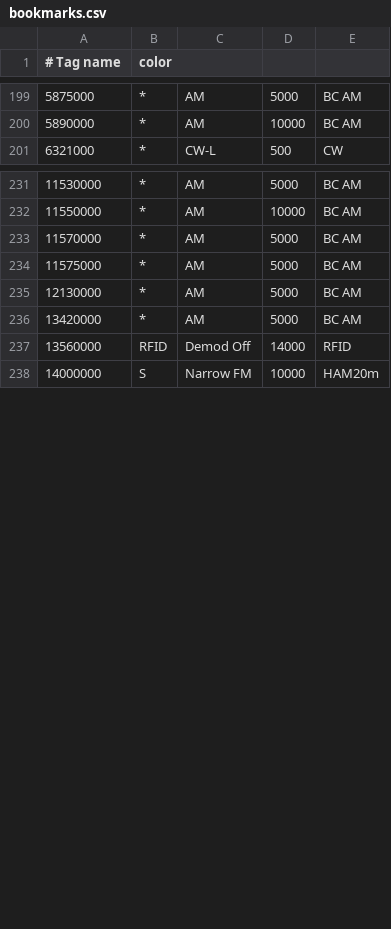
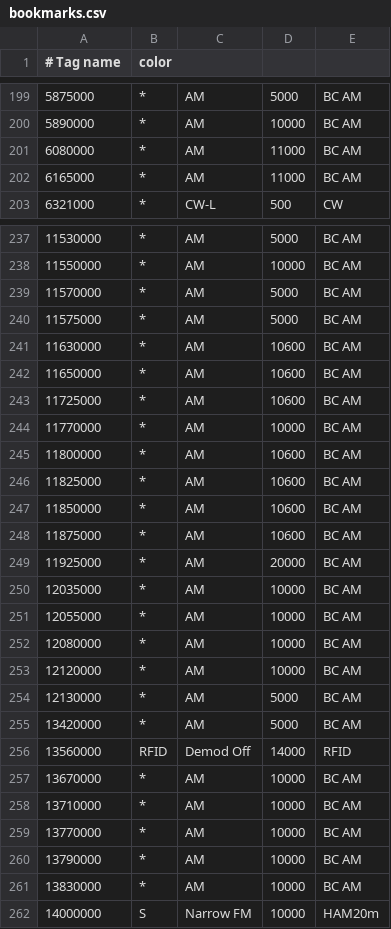
Before and after one commit to mkhuthir/repo_GNU_Radio, a CSV file: gqrx/bookmarks.csv, drawn as a sheet; only a part is shown, gaps mark what is left out; the diff covers the shown part only; the diff names each change by its address in the sheet, - before the commit and + after, or states it on an @@ line.

```diff
--- a/gqrx/bookmarks.csv
+++ b/gqrx/bookmarks.csv
+row 201: 6080000 | * | AM | 11000 | BC AM
+row 202: 6165000 | * | AM | 11000 | BC AM
+row 241: 11630000 | * | AM | 10600 | BC AM
+row 242: 11650000 | * | AM | 10600 | BC AM
+row 243: 11725000 | * | AM | 10600 | BC AM
+row 244: 11770000 | * | AM | 10000 | BC AM
+row 245: 11800000 | * | AM | 10600 | BC AM
+row 246: 11825000 | * | AM | 10600 | BC AM
+row 247: 11850000 | * | AM | 10600 | BC AM
+row 248: 11875000 | * | AM | 10600 | BC AM
+row 249: 11925000 | * | AM | 20000 | BC AM
+row 250: 12035000 | * | AM | 10000 | BC AM
+row 251: 12055000 | * | AM | 10000 | BC AM
+row 252: 12080000 | * | AM | 10000 | BC AM
+row 253: 12120000 | * | AM | 10000 | BC AM
+row 257: 13670000 | * | AM | 10000 | BC AM
+row 258: 13710000 | * | AM | 10000 | BC AM
+row 259: 13770000 | * | AM | 10000 | BC AM
+row 260: 13790000 | * | AM | 10000 | BC AM
+row 261: 13830000 | * | AM | 10000 | BC AM
```
Also changed, not shown: 18 added rows and 1 removed row elsewhere in this file.
